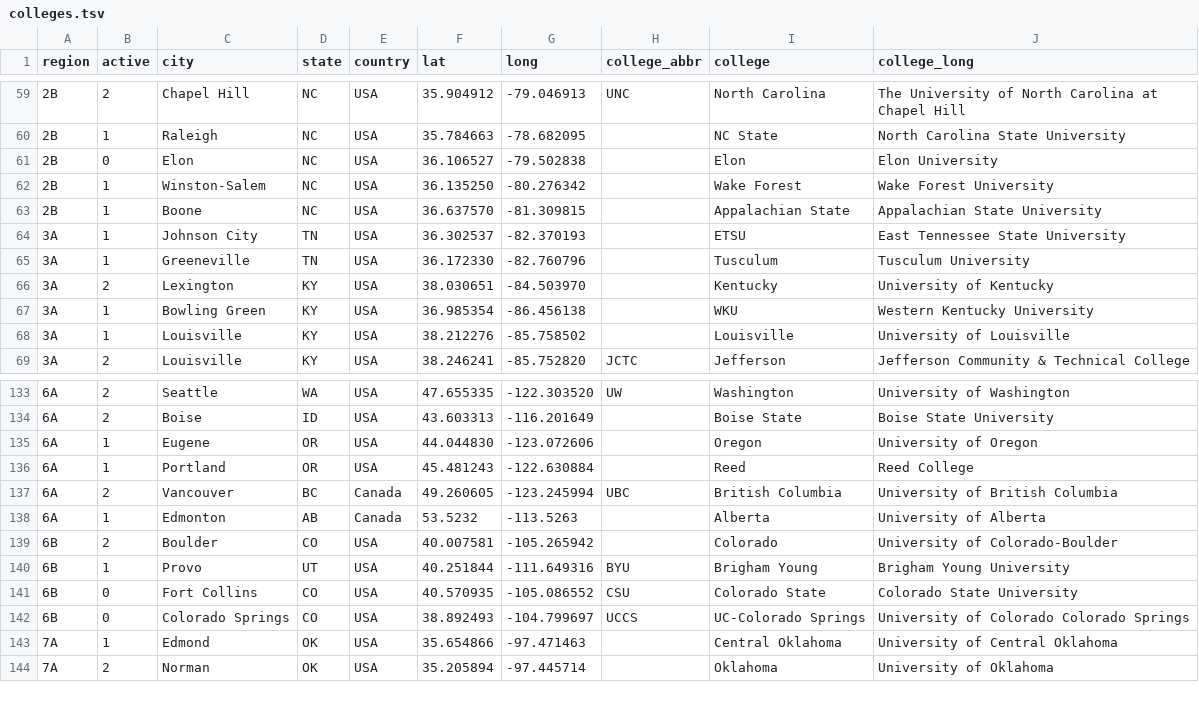
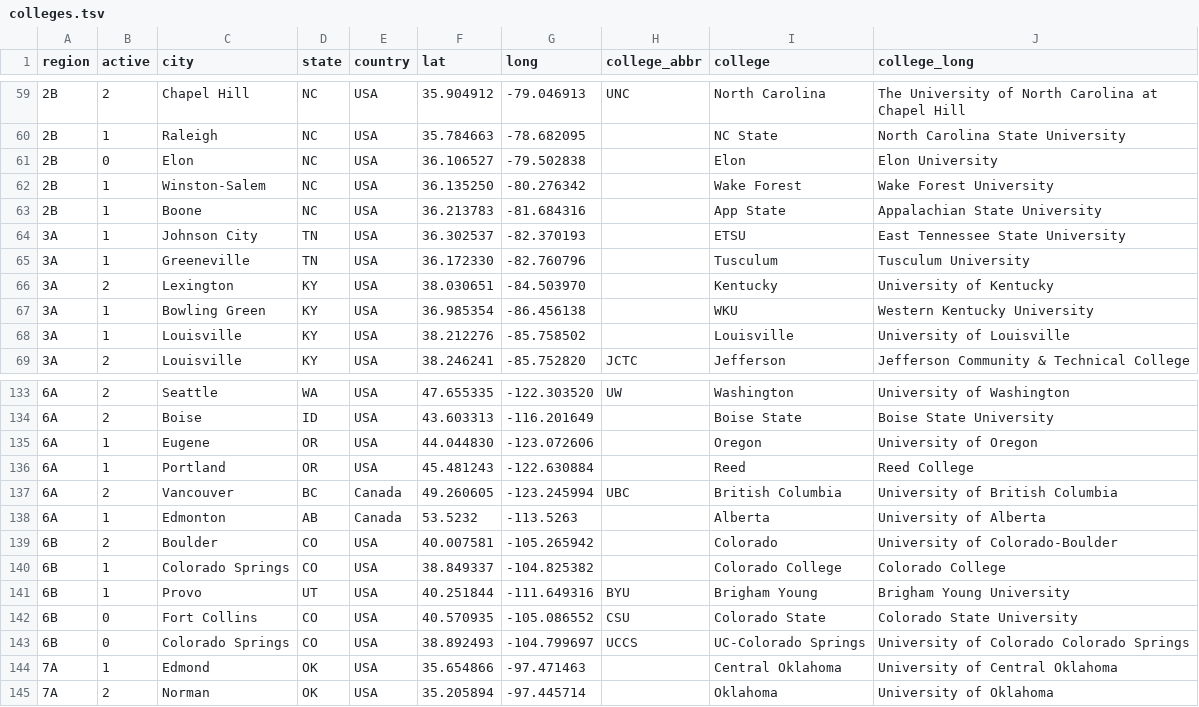
Before and after one commit to quizbowl/collegecalendar, a TSV file: map/colleges.tsv, drawn as a sheet; only a part is shown, gaps mark what is left out.

Commit message:
Update colleges (fixes #68 #69)

```diff
--- a/map/colleges.tsv
+++ b/map/colleges.tsv
@@ -62,3 +62,3 @@ region	active	city	state	country	lat	long	college_abbr	college	college_long
 2B	1	Winston-Salem	NC	USA	36.135250	-80.276342		Wake Forest	Wake Forest University
-2B	1	Boone	NC	USA	36.637570	-81.309815		Appalachian State	Appalachian State University
+2B	1	Boone	NC	USA	36.213783	-81.684316		App State	Appalachian State University
 3A	1	Johnson City	TN	USA	36.302537	-82.370193		ETSU	East Tennessee State University
@@ -139,2 +139,3 @@ region	active	city	state	country	lat	long	college_abbr	college	college_long
 6B	2	Boulder	CO	USA	40.007581	-105.265942		Colorado	University of Colorado-Boulder
+6B	1	Colorado Springs	CO	USA	38.849337	-104.825382		Colorado College	Colorado College
 6B	1	Provo	UT	USA	40.251844	-111.649316	BYU	Brigham Young	Brigham Young University
```
